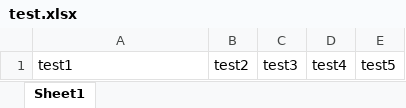
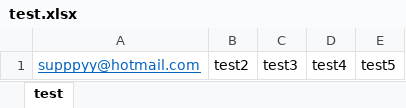
Before and after one commit to ZainNasrullah/Excel-To-Email-Script, an Excel workbook: test.xlsx, sheet test, drawn as a sheet; values as stored, in another font and other column widths than the file's, no borders; the diff names each change by its address in the sheet, - before the commit and + after, or states it on an @@ line.

```diff
--- a/test.xlsx (sheet test)
+++ b/test.xlsx (sheet test)
-sheet tab: Sheet1
+sheet tab: test
-A1: test1
+A1: supppyy@hotmail.com
@@ A1 underline: off → on, text colour: black → #0563C1 @@
```
Also changed, not shown: 1 other file.
